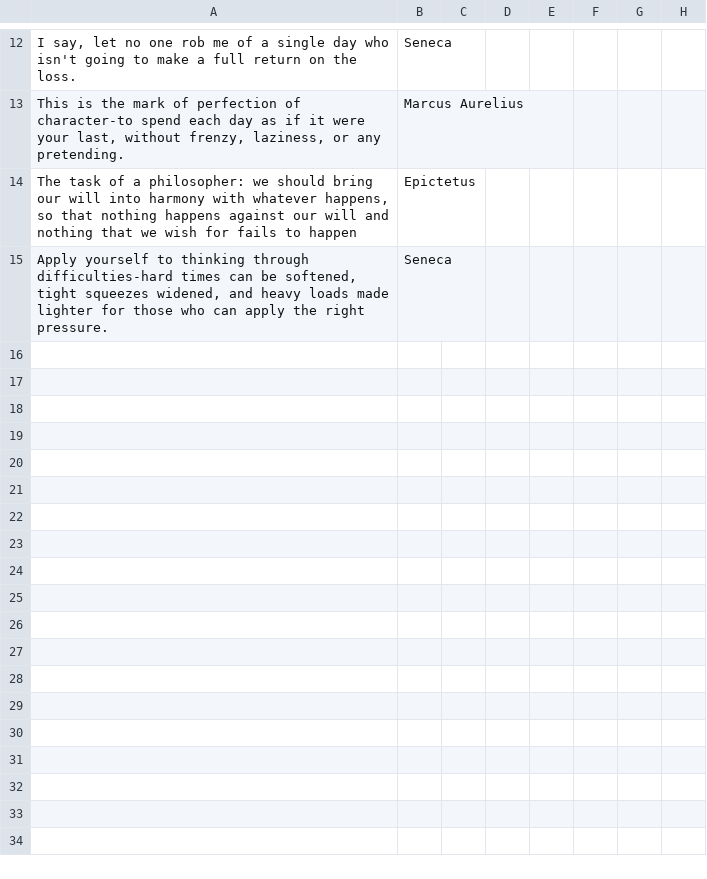
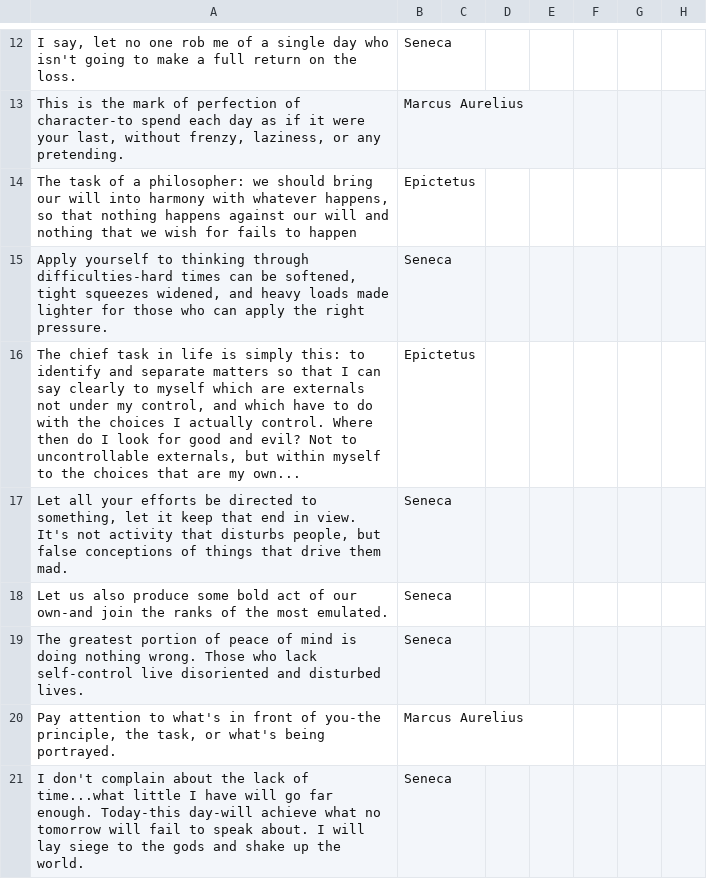
Before and after one commit to cushdog/stoiscope, a CSV file: quotes.csv, drawn as a sheet; only a part is shown, gaps mark what is left out; the diff covers the shown part only; the diff names each change by its address in the sheet, - before the commit and + after, or states it on an @@ line.

Commit message:
Added more quotes

```diff
--- a/quotes.csv
+++ b/quotes.csv
+row 16: The chief task in life is simply this: to identify and separate matters so that I can say clearly to myself which are externals not under my control, and which have to do with the choices I actually control. Where then do I look for good and evil? Not to uncontrollable externals, but within myself to the choices that are my own... | Epictetus
+row 17: Let all your efforts be directed to something, let it keep that end in view. It's not activity that disturbs people, but false conceptions of things that drive them mad. | Seneca
+row 18: Let us also produce some bold act of our own-and join the ranks of the most emulated. | Seneca
+row 19: The greatest portion of peace of mind is doing nothing wrong. Those who lack self-control live disoriented and disturbed lives. | Seneca
+row 20: Pay attention to what's in front of you-the principle, the task, or what's being portrayed. | Marcus Aurelius
+row 21: I don't complain about the lack of time...what little I have will go far enough. Today-this day-will achieve what no tomorrow will fail to speak about. I will lay siege to the gods and shake up the world. | Seneca
```
Also changed, not shown: 6 added rows elsewhere in this file.
